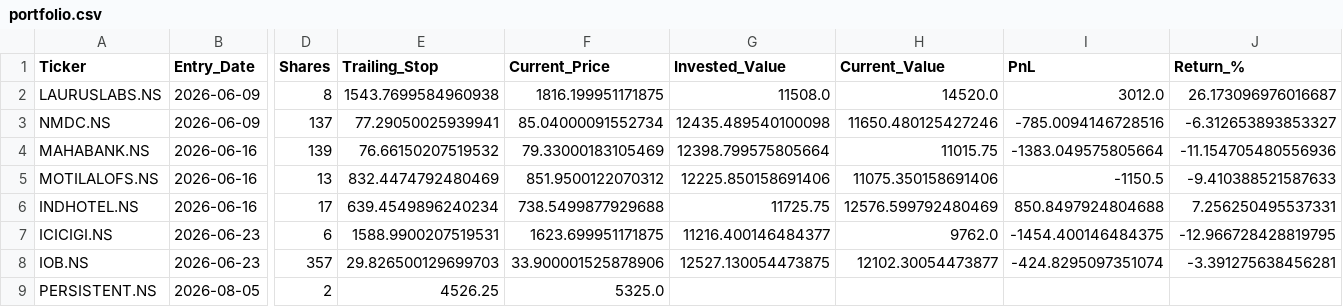
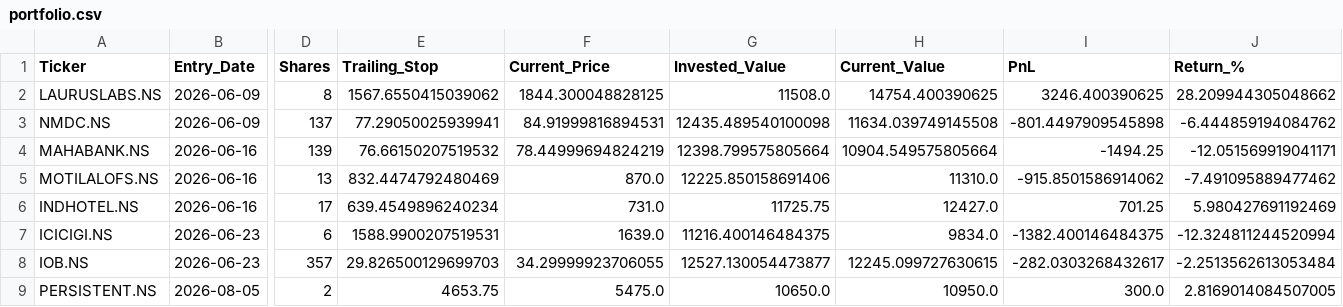
Before and after one commit to Yasharya007/v3, a CSV file: data/portfolio.csv, drawn as a sheet; only a part is shown, gaps mark what is left out; the diff names each change by its address in the sheet, - before the commit and + after, or states it on an @@ line.

```diff
--- a/data/portfolio.csv
+++ b/data/portfolio.csv
-E2 (Trailing_Stop): 1543.7699584960938
+E2 (Trailing_Stop): 1567.6550415039062
-F2 (Current_Price): 1816.199951171875
+F2 (Current_Price): 1844.300048828125
-H2 (Current_Value): 14520.0
+H2 (Current_Value): 14754.400390625
-I2 (PnL): 3012.0
+I2 (PnL): 3246.400390625
-J2 (Return_%): 26.173096976016687
+J2 (Return_%): 28.209944305048662
-F3 (Current_Price): 85.04000091552734
+F3 (Current_Price): 84.91999816894531
-H3 (Current_Value): 11650.480125427246
+H3 (Current_Value): 11634.039749145508
-I3 (PnL): -785.0094146728516
+I3 (PnL): -801.4497909545898
-J3 (Return_%): -6.312653893853327
+J3 (Return_%): -6.444859194084762
-F4 (Current_Price): 79.33000183105469
+F4 (Current_Price): 78.44999694824219
-H4 (Current_Value): 11015.75
+H4 (Current_Value): 10904.549575805664
-I4 (PnL): -1383.049575805664
+I4 (PnL): -1494.25
-J4 (Return_%): -11.154705480556936
+J4 (Return_%): -12.051569919041171
-F5 (Current_Price): 851.9500122070312
+F5 (Current_Price): 870.0
-H5 (Current_Value): 11075.350158691406
+H5 (Current_Value): 11310.0
-I5 (PnL): -1150.5
+I5 (PnL): -915.8501586914062
-J5 (Return_%): -9.410388521587633
+J5 (Return_%): -7.491095889477462
-F6 (Current_Price): 738.5499877929688
+F6 (Current_Price): 731.0
-H6 (Current_Value): 12576.599792480469
+H6 (Current_Value): 12427.0
-I6 (PnL): 850.8497924804688
+I6 (PnL): 701.25
-J6 (Return_%): 7.256250495537331
+J6 (Return_%): 5.980427691192469
-F7 (Current_Price): 1623.699951171875
+F7 (Current_Price): 1639.0
-G7 (Invested_Value): 11216.400146484377
+G7 (Invested_Value): 11216.400146484375
-H7 (Current_Value): 9762.0
+H7 (Current_Value): 9834.0
-I7 (PnL): -1454.400146484375
+I7 (PnL): -1382.400146484375
-J7 (Return_%): -12.966728428819795
+J7 (Return_%): -12.324811244520994
-F8 (Current_Price): 33.900001525878906
+F8 (Current_Price): 34.29999923706055
-G8 (Invested_Value): 12527.130054473875
+G8 (Invested_Value): 12527.130054473877
-H8 (Current_Value): 12102.30054473877
+H8 (Current_Value): 12245.099727630615
-I8 (PnL): -424.8295097351074
+I8 (PnL): -282.0303268432617
-J8 (Return_%): -3.391275638456281
+J8 (Return_%): -2.2513562613053484
-E9 (Trailing_Stop): 4526.25
+E9 (Trailing_Stop): 4653.75
-F9 (Current_Price): 5325.0
+F9 (Current_Price): 5475.0
-G9 (Invested_Value): (empty)
+G9 (Invested_Value): 10650.0
-H9 (Current_Value): (empty)
+H9 (Current_Value): 10950.0
-I9 (PnL): (empty)
+I9 (PnL): 300.0
-J9 (Return_%): (empty)
+J9 (Return_%): 2.8169014084507005
```
Also changed, not shown: data/fundamentals_cache.csv, 2 other files.
